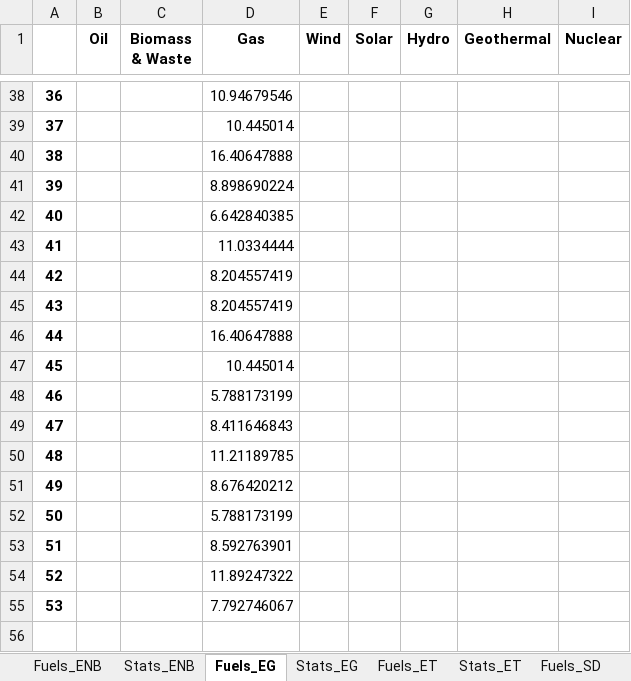
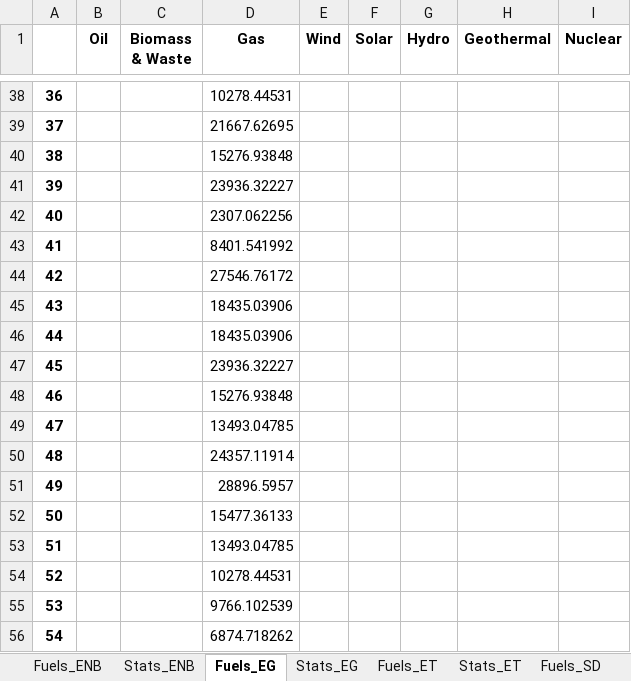
Before and after one commit to apieruzzi/TEMBA_FPV, an Excel workbook: HydroFPV_plants/InputFilesCreation/main/Data/LandValues.xlsx, sheet Fuels_EG, drawn as a sheet; only a part is shown, gaps mark what is left out; values as stored, in another font and other column widths than the file's, no borders; the diff covers the shown part only; the diff names each change by its address in the sheet, - before the commit and + after, or states it on an @@ line.

Commit message:
Fixed scripts
- Added Total costs sheet in create excels
- Added for loop to create ranked excels for each country
- Fixed tax swithc in create input files and added land emissions specific for fuels
- increased default value of emission limits to avoid infeasible models

```diff
--- a/HydroFPV_plants/InputFilesCreation/main/Data/LandValues.xlsx (sheet Fuels_EG)
+++ b/HydroFPV_plants/InputFilesCreation/main/Data/LandValues.xlsx (sheet Fuels_EG)
-D38 (Gas): 10.94679546
+D38 (Gas): 10278.44531
-D39 (Gas): 10.445014
+D39 (Gas): 21667.62695
-D40 (Gas): 16.40647888
+D40 (Gas): 15276.93848
-D41 (Gas): 8.898690224
+D41 (Gas): 23936.32227
-D42 (Gas): 6.642840385
+D42 (Gas): 2307.062256
-D43 (Gas): 11.0334444
+D43 (Gas): 8401.541992
-D44 (Gas): 8.204557419
+D44 (Gas): 27546.76172
-D45 (Gas): 8.204557419
+D45 (Gas): 18435.03906
-D46 (Gas): 16.40647888
+D46 (Gas): 18435.03906
-D47 (Gas): 10.445014
+D47 (Gas): 23936.32227
-D48 (Gas): 5.788173199
+D48 (Gas): 15276.93848
-D49 (Gas): 8.411646843
+D49 (Gas): 13493.04785
-D50 (Gas): 11.21189785
+D50 (Gas): 24357.11914
-D51 (Gas): 8.676420212
+D51 (Gas): 28896.5957
-D52 (Gas): 5.788173199
+D52 (Gas): 15477.36133
-D53 (Gas): 8.592763901
+D53 (Gas): 13493.04785
-D54 (Gas): 11.89247322
+D54 (Gas): 10278.44531
-D55 (Gas): 7.792746067
+D55 (Gas): 9766.102539
+row 56: 54 |  |  | 6874.718262
```
Also changed, not shown: 36 added rows and 36 removed rows elsewhere in this sheet, sheet Fuels_ENB, sheet Fuels_SD, sheet Fuels_ET, sheet Stats_ENB, sheet Stats_EG, sheet Stats_ET, 3 more sheets, LandValue/LandValues.xlsx, 23 other files.
